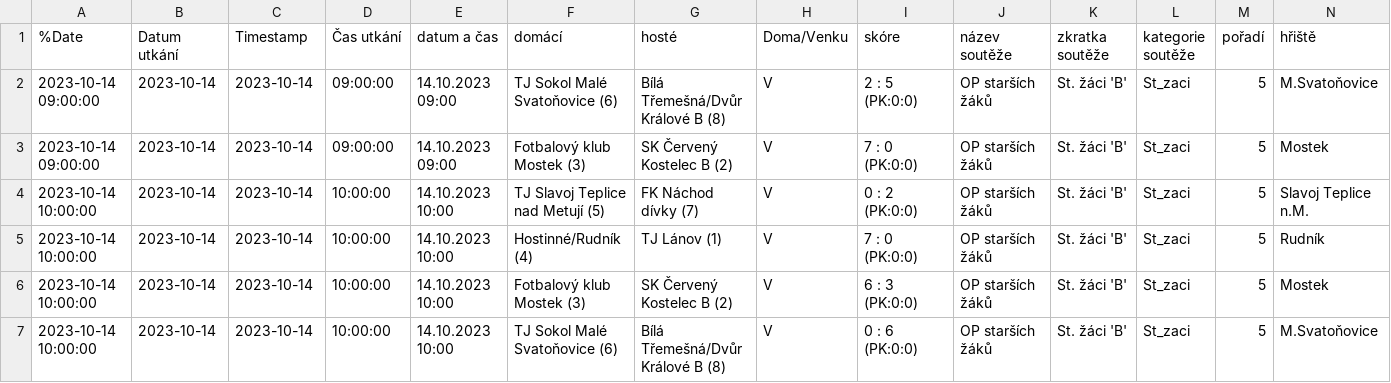
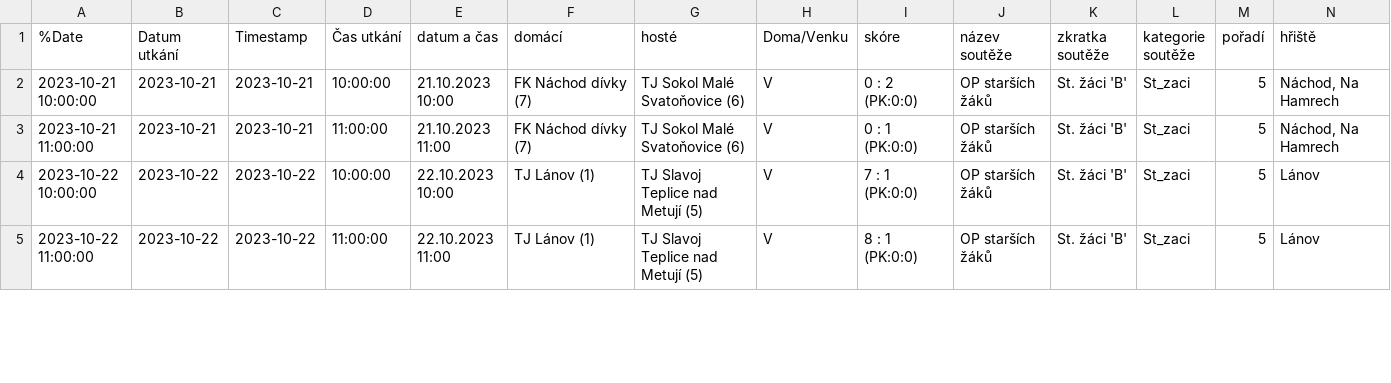
Before and after one commit to MustafaHadzi/bt_matches, a CSV file: utkani_St_zaci.csv, drawn as a sheet; only a part is shown; removed rows and columns are numbered as before the commit, all else as after; rows hold the shown columns only; the diff covers the shown part only; the diff names each change by its address in the sheet, - before the commit and + after, or states it on an @@ line.

Commit message:
Committing file utkani_St_zaci.csv

```diff
--- a/utkani_St_zaci.csv
+++ b/utkani_St_zaci.csv
-row 2: 2023-10-14 09:00:00 | 2023-10-14 | 2023-10-14 | 09:00:00 | 14.10.2023 09:00 | TJ Sokol Malé Svatoňovice (6) | Bílá Třemešná/Dvůr Králové B (8) | V | 2 : 5 (PK:0:0) | OP starších žáků | St. žáci 'B' | St_zaci | 5 | M.Svatoňovice
-row 3: 2023-10-14 09:00:00 | 2023-10-14 | 2023-10-14 | 09:00:00 | 14.10.2023 09:00 | Fotbalový klub Mostek (3) | SK Červený Kostelec B (2) | V | 7 : 0 (PK:0:0) | OP starších žáků | St. žáci 'B' | St_zaci | 5 | Mostek
-A2 (%Date): 2023-10-14 10:00:00
+A2 (%Date): 2023-10-21 10:00:00
-B2:B3 (Datum utkání): 2023-10-14
+B2:B3 (Datum utkání): 2023-10-21
-C2:C3 (Timestamp): 2023-10-14
+C2:C3 (Timestamp): 2023-10-21
-E2 (datum a čas): 14.10.2023 10:00
+E2 (datum a čas): 21.10.2023 10:00
-F2 (domácí): TJ Slavoj Teplice nad Metují (5)
+F2 (domácí): FK Náchod dívky (7)
-G2 (hosté): FK Náchod dívky (7)
+G2 (hosté): TJ Sokol Malé Svatoňovice (6)
-N2 (hřiště): Slavoj Teplice n.M.
+N2 (hřiště): Náchod, Na Hamrech
-A3 (%Date): 2023-10-14 10:00:00
+A3 (%Date): 2023-10-21 11:00:00
-D3 (Čas utkání): 10:00:00
+D3 (Čas utkání): 11:00:00
-E3 (datum a čas): 14.10.2023 10:00
+E3 (datum a čas): 21.10.2023 11:00
-F3 (domácí): Hostinné/Rudník (4)
+F3 (domácí): FK Náchod dívky (7)
-G3 (hosté): TJ Lánov (1)
+G3 (hosté): TJ Sokol Malé Svatoňovice (6)
-I3 (skóre): 7 : 0 (PK:0:0)
+I3 (skóre): 0 : 1 (PK:0:0)
-N3 (hřiště): Rudník
+N3 (hřiště): Náchod, Na Hamrech
-A4 (%Date): 2023-10-14 10:00:00
+A4 (%Date): 2023-10-22 10:00:00
-B4:B5 (Datum utkání): 2023-10-14
+B4:B5 (Datum utkání): 2023-10-22
-C4:C5 (Timestamp): 2023-10-14
+C4:C5 (Timestamp): 2023-10-22
-E4 (datum a čas): 14.10.2023 10:00
+E4 (datum a čas): 22.10.2023 10:00
-F4 (domácí): Fotbalový klub Mostek (3)
+F4 (domácí): TJ Lánov (1)
-G4 (hosté): SK Červený Kostelec B (2)
+G4 (hosté): TJ Slavoj Teplice nad Metují (5)
-I4 (skóre): 6 : 3 (PK:0:0)
+I4 (skóre): 7 : 1 (PK:0:0)
-N4 (hřiště): Mostek
+N4 (hřiště): Lánov
-A5 (%Date): 2023-10-14 10:00:00
+A5 (%Date): 2023-10-22 11:00:00
-D5 (Čas utkání): 10:00:00
+D5 (Čas utkání): 11:00:00
-E5 (datum a čas): 14.10.2023 10:00
+E5 (datum a čas): 22.10.2023 11:00
-F5 (domácí): TJ Sokol Malé Svatoňovice (6)
+F5 (domácí): TJ Lánov (1)
-G5 (hosté): Bílá Třemešná/Dvůr Králové B (8)
+G5 (hosté): TJ Slavoj Teplice nad Metují (5)
-I5 (skóre): 0 : 6 (PK:0:0)
+I5 (skóre): 8 : 1 (PK:0:0)
-N5 (hřiště): M.Svatoňovice
+N5 (hřiště): Lánov
```
Also changed, not shown: 2 added rows and 18 edited cells elsewhere in this file.
